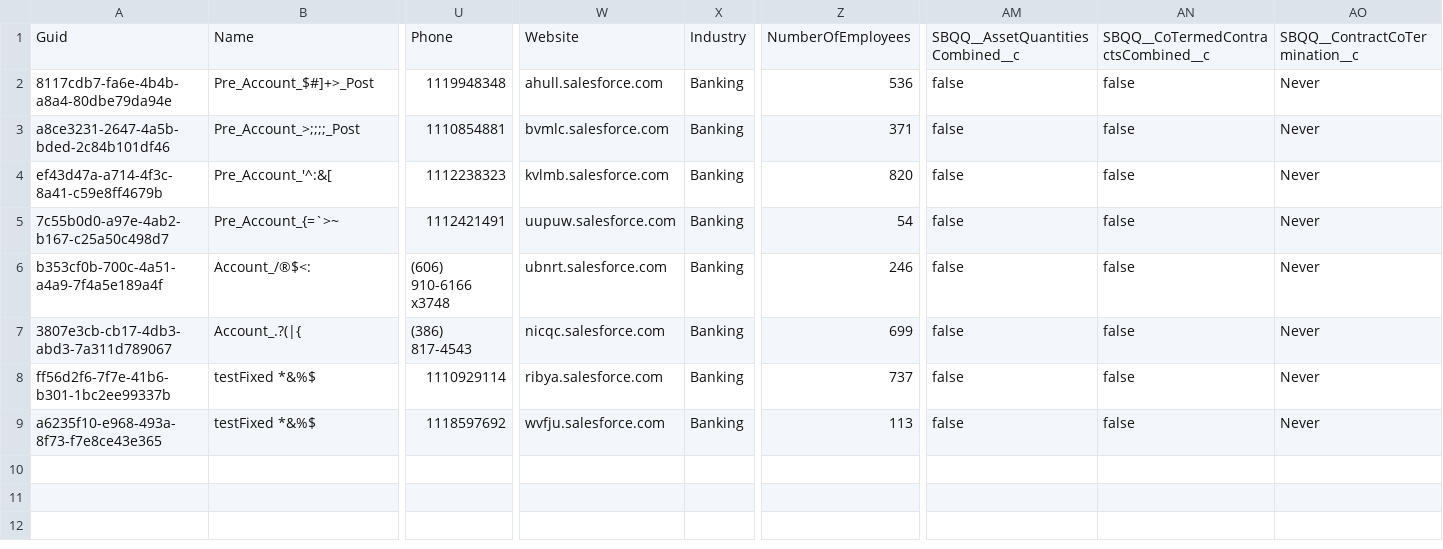
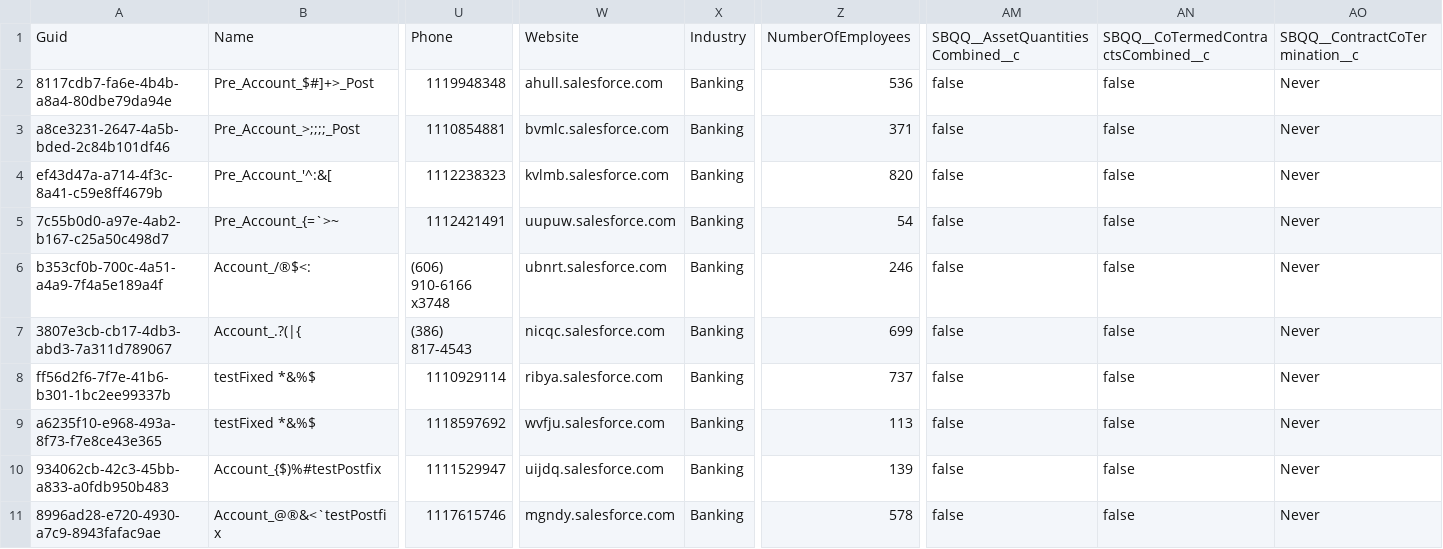
Before and after one commit to Asnafshaikh/QA9Regreession11.16, a CSV file: Account.csv, drawn as a sheet; only a part is shown, gaps mark what is left out; rows hold the shown columns only; the diff names each change by its address in the sheet, - before the commit and + after, or states it on an @@ line.

Commit message:
Adding Account.csv

```diff
--- a/Account.csv
+++ b/Account.csv
+row 10: 934062cb-42c3-45bb-a833-a0fdb950b483 | Account_{$)%#testPostfix | 1111529947 | uijdq.salesforce.com | Banking | 139 | false | false | Never
+row 11: 8996ad28-e720-4930-a7c9-8943fafac9ae | Account_@®&<`testPostfix | 1117615746 | mgndy.salesforce.com | Banking | 578 | false | false | Never
```
